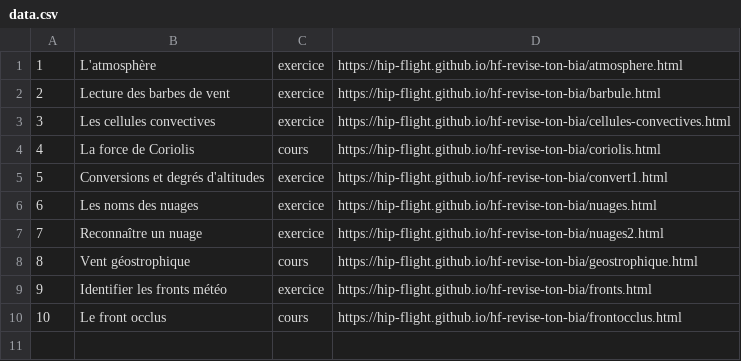
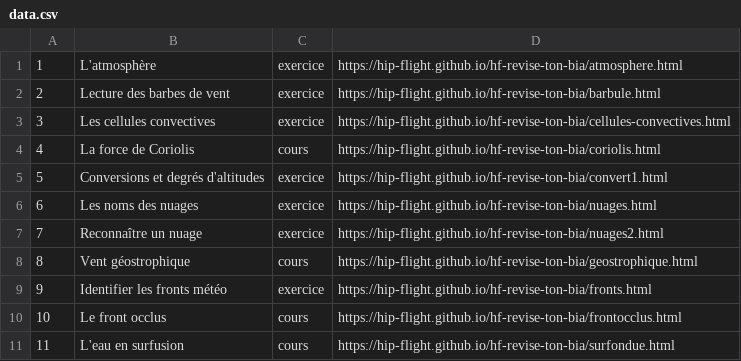
Before and after one commit to hip-flight/hf-revise-ton-bia, a CSV file: data.csv, drawn as a sheet; the diff names each change by its address in the sheet, - before the commit and + after, or states it on an @@ line.

Commit message:
Update data.csv

```diff
--- a/data.csv
+++ b/data.csv
+row 11: 11 | L'eau en surfusion | cours | https://hip-flight.github.io/hf-revise-ton-bia/surfondue.html
```
